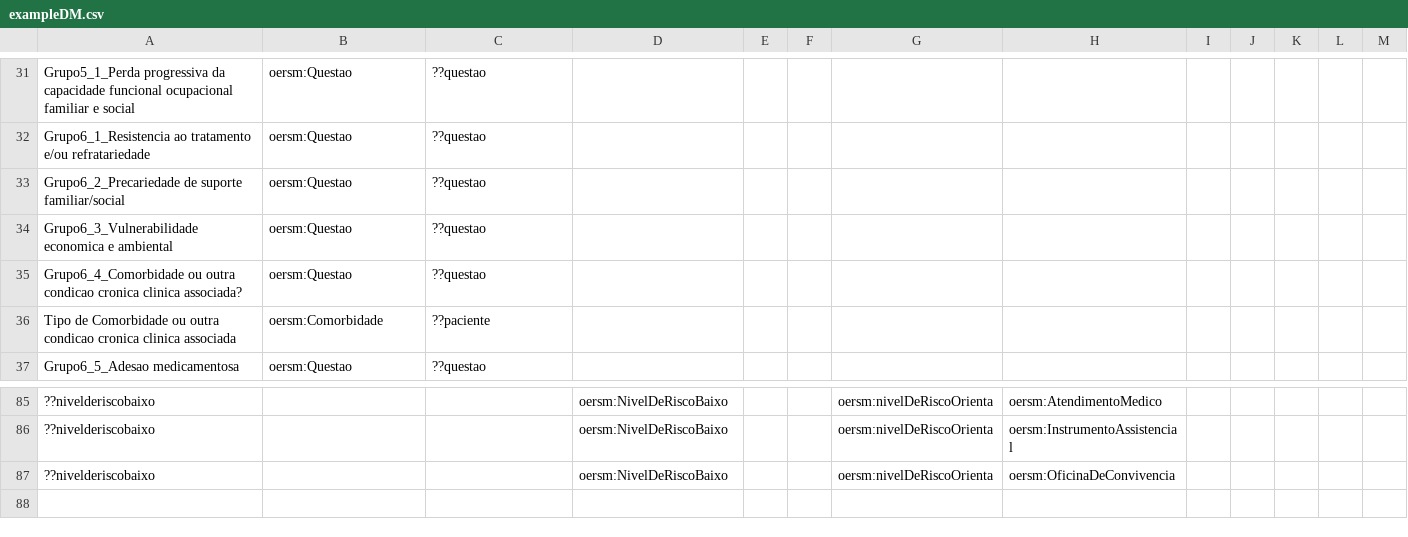
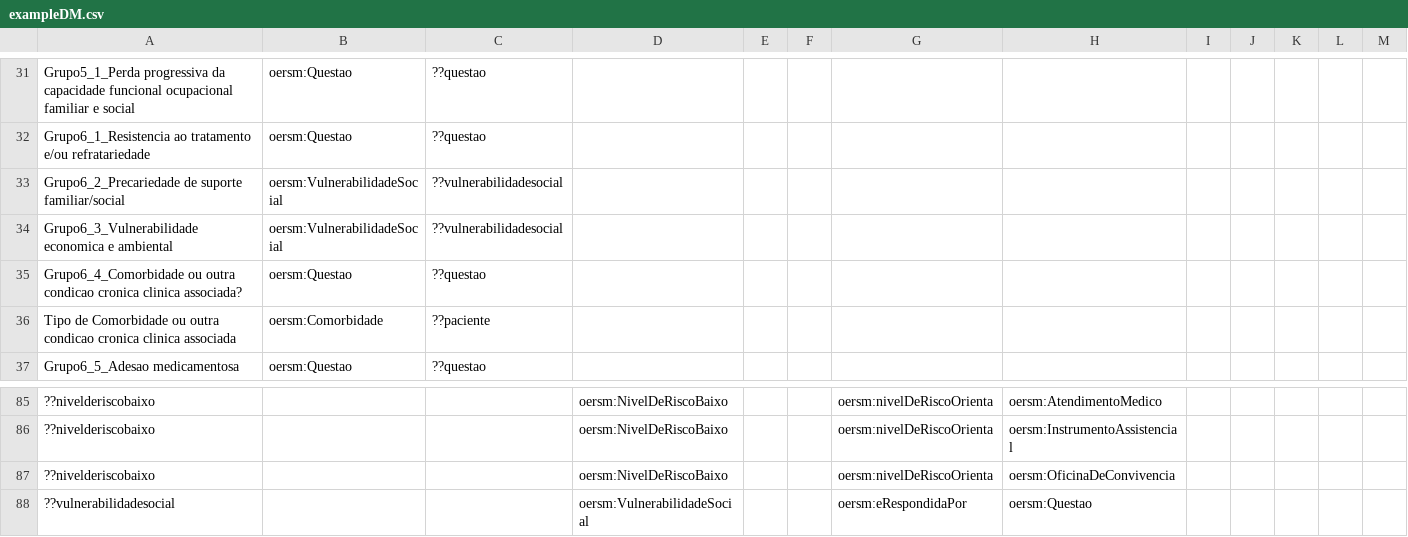
Before and after one commit to evaldo/homogenise, a CSV file: ExampleProject/input/DM/exampleDM.csv, drawn as a sheet; only a part is shown, gaps mark what is left out; the diff names each change by its address in the sheet, - before the commit and + after, or states it on an @@ line.

```diff
--- a/ExampleProject/input/DM/exampleDM.csv
+++ b/ExampleProject/input/DM/exampleDM.csv
-B33:B34: oersm:Questao
+B33:B34: oersm:VulnerabilidadeSocial
-C33:C34: ??questao
+C33:C34: ??vulnerabilidadesocial
+row 88: ??vulnerabilidadesocial |  |  | oersm:VulnerabilidadeSocial |  |  | oersm:eRespondidaPor | oersm:Questao
```
Also changed, not shown: 6 other files.
